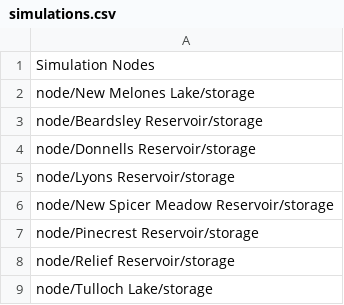
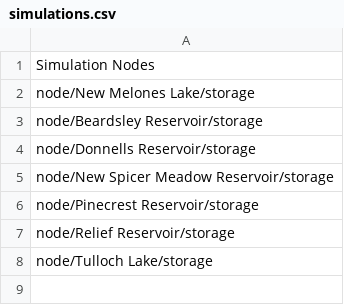
Before and after one commit to GateauXD/sierra-pywr, a CSV file: examples/Stan_Model/Stan_Model/input_csvs/simulations.csv, drawn as a sheet; the diff names each change by its address in the sheet, - before the commit and + after, or states it on an @@ line.

```diff
--- a/examples/Stan_Model/Stan_Model/input_csvs/simulations.csv
+++ b/examples/Stan_Model/Stan_Model/input_csvs/simulations.csv
-row 5: node/Lyons Reservoir/storage
```
Also changed, not shown: examples/Stan_Model/Stan_Model/input_csvs/evaluation.csv, examples/Stan_Model/Stan_Model/input_csvs/parameters.csv, 13 other files.
